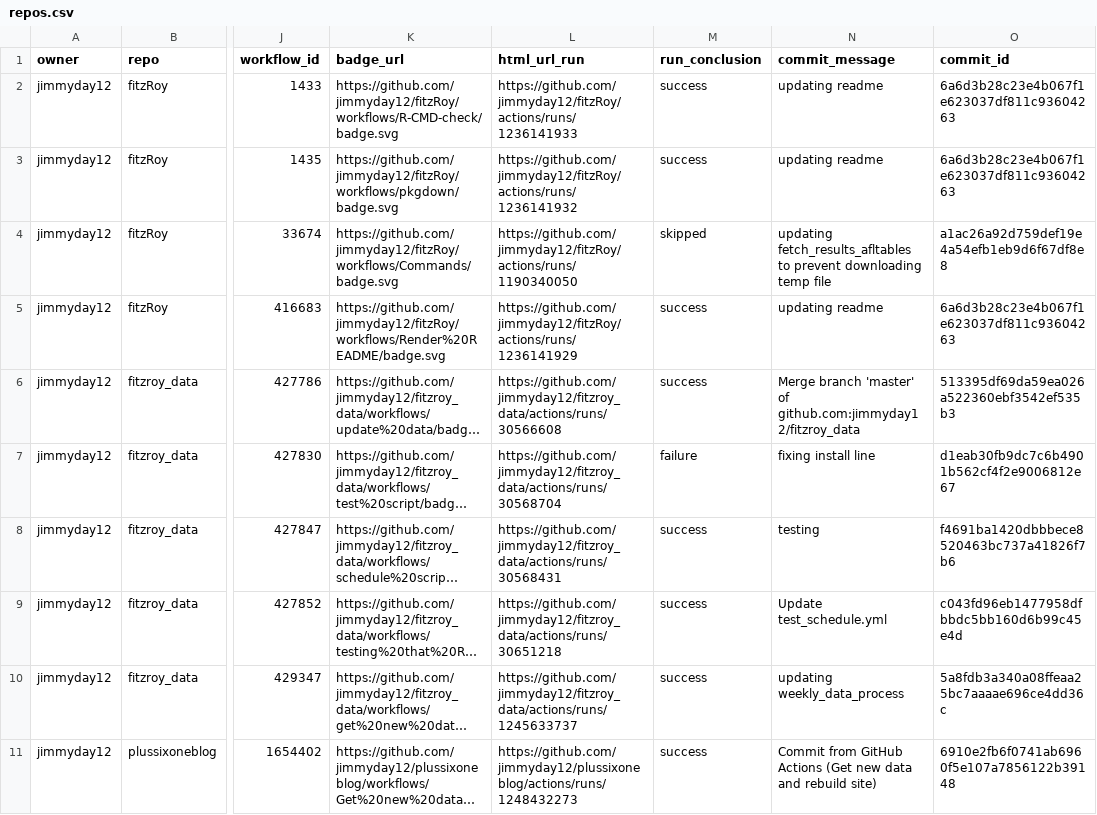
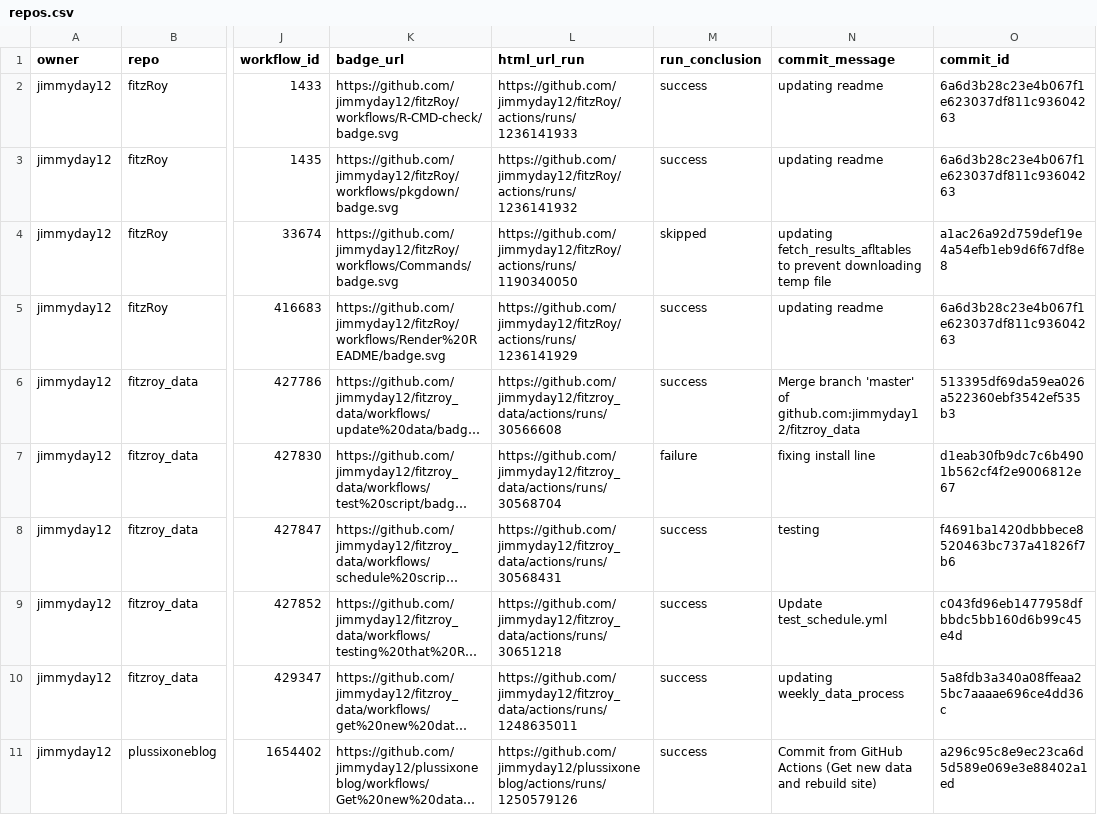
Before and after one commit to jimmyday12/status, a CSV file: repos.csv, drawn as a sheet; only a part is shown, gaps mark what is left out; long unchanged cells end in …; the diff names each change by its address in the sheet, - before the commit and + after, or states it on an @@ line.

```diff
--- a/repos.csv
+++ b/repos.csv
-L10 (html_url_run): https://github.com/jimmyday12/fitzroy_data/actions/runs/1245633737
+L10 (html_url_run): https://github.com/jimmyday12/fitzroy_data/actions/runs/1248635011
-L11 (html_url_run): https://github.com/jimmyday12/plussixoneblog/actions/runs/1248432273
+L11 (html_url_run): https://github.com/jimmyday12/plussixoneblog/actions/runs/1250579126
-O11 (commit_id): 6910e2fb6f0741ab6960f5e107a7856122b39148
+O11 (commit_id): a296c95c8e9ec23ca6d5d589e069e3e88402a1ed
```
Also changed, not shown: 1 other file.
